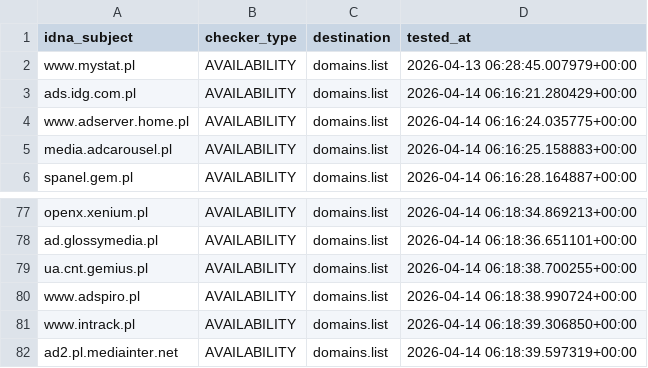
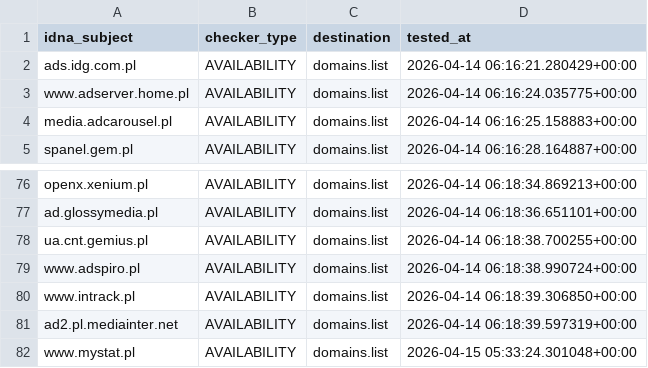
Before and after one commit to Ultimate-Hosts-Blacklist/pl-host-file, a CSV file: .pyfunceble/inactive.csv, drawn as a sheet; only a part is shown, gaps mark what is left out; removed rows and columns are numbered as before the commit, all else as after; the diff names each change by its address in the sheet, - before the commit and + after, or states it on an @@ line.

```diff
--- a/.pyfunceble/inactive.csv
+++ b/.pyfunceble/inactive.csv
-row 2: www.mystat.pl | AVAILABILITY | domains.list | 2026-04-13 06:28:45.007979+00:00
+row 82: www.mystat.pl | AVAILABILITY | domains.list | 2026-04-15 05:33:24.301048+00:00
```
Also changed, not shown: 14 other files.
